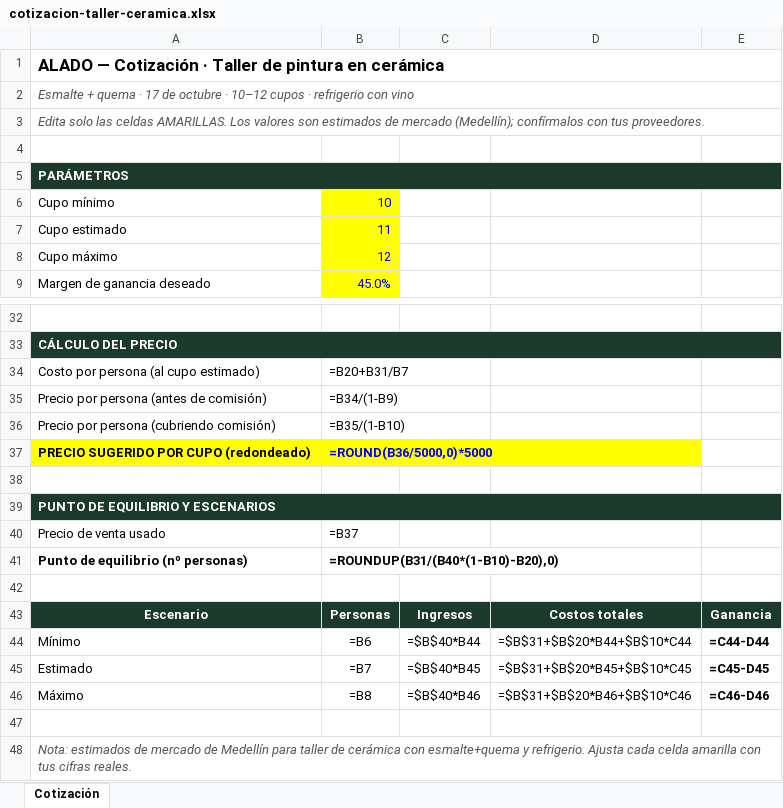
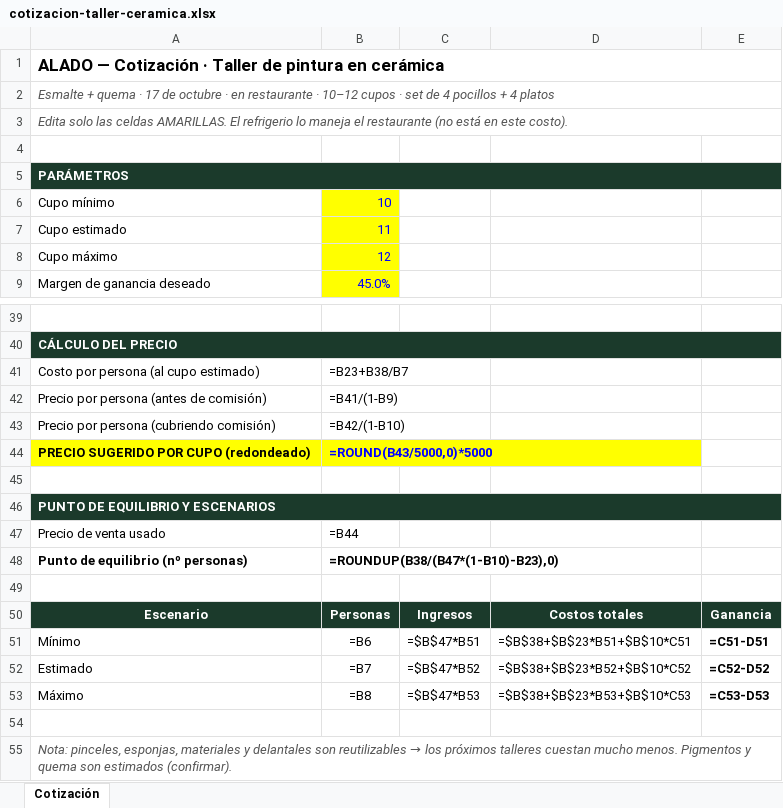
Before and after one commit to otrasaramas/Alado, an Excel workbook: docs/sesion-2026-10-02/cotizacion-taller-ceramica.xlsx, sheet Cotización, drawn as a sheet; only a part is shown, gaps mark what is left out; values as stored, in another font and other column widths than the file's, no borders; formulas without a stored value are shown as written; addresses are those after the commit; the diff covers the shown part only; the diff names each change by its address in the sheet, - before the commit and + after, or states it on an @@ line.

```diff
--- a/docs/sesion-2026-10-02/cotizacion-taller-ceramica.xlsx (sheet Cotización)
+++ b/docs/sesion-2026-10-02/cotizacion-taller-ceramica.xlsx (sheet Cotización)
-A2: …octubre · 10–12 cupos · refrigerio con vino
+A2: …octubre · en restaurante · 10–12 cupos · set de 4 pocillos + 4 platos
-A3: …celdas AMARILLAS. Los valores son estimados de mercado (Medellín); confírmalos con tus proveedores.
+A3: …celdas AMARILLAS. El refrigerio lo maneja el restaurante (no está en este costo).
-B41: =B20+B31/B7
+B41: =B23+B38/B7
-B42: =B34/(1-B9)
+B42: =B41/(1-B9)
-B43: =B35/(1-B10)
+B43: =B42/(1-B10)
-B44: =ROUND(B36/5000,0)*5000
+B44: =ROUND(B43/5000,0)*5000
-B47: =B37
+B47: =B44
-B48: =ROUNDUP(B31/(B40*(1-B10)-B20),0)
+B48: =ROUNDUP(B38/(B47*(1-B10)-B23),0)
-C51: =$B$40*B44
+C51: =$B$47*B51
-D51: =$B$31+$B$20*B44+$B$10*C44
+D51: =$B$38+$B$23*B51+$B$10*C51
-E51: =C44-D44
+E51: =C51-D51
-C52: =$B$40*B45
+C52: =$B$47*B52
-D52: =$B$31+$B$20*B45+$B$10*C45
+D52: =$B$38+$B$23*B52+$B$10*C52
-E52: =C45-D45
+E52: =C52-D52
-C53: =$B$40*B46
+C53: =$B$47*B53
-D53: =$B$31+$B$20*B46+$B$10*C46
+D53: =$B$38+$B$23*B53+$B$10*C53
-E53: =C46-D46
+E53: =C53-D53
@@ A55: Nota: estimados de mercado de Medellín para taller de cerámica con esmalte+quema y refrigerio. Ajusta cada celda amarilla con tus cifras reales. → Nota: pinceles, esponjas, materiales y delantales son reutilizables → los próximos talleres cuestan mucho menos. Pigmentos y quema son estimados (confirmar). @@
```
Also changed, not shown: 13 added rows, 6 removed rows, 11 edited cells and cell formats elsewhere in this sheet, 1 other file.
